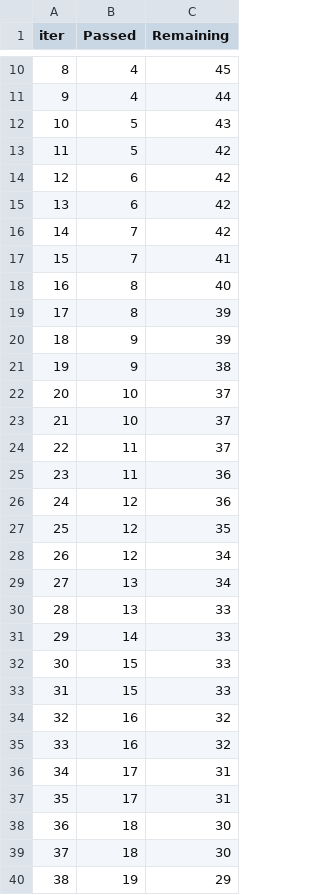
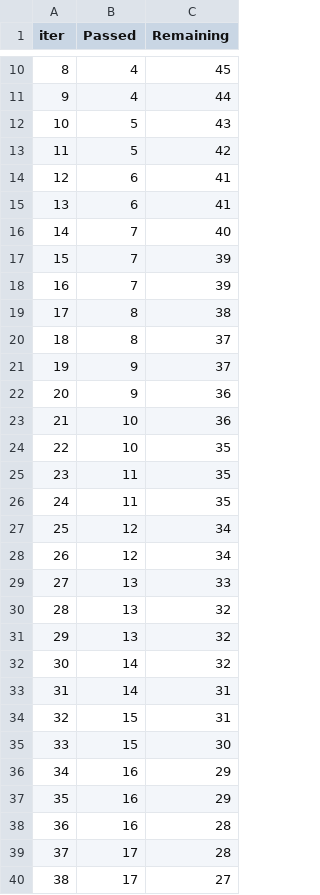
Before and after one commit to Farzam1372/mlproject, a TSV file: catboost_info/time_left.tsv, drawn as a sheet; only a part is shown, gaps mark what is left out; the diff covers the shown part only.

```diff
--- a/catboost_info/time_left.tsv
+++ b/catboost_info/time_left.tsv
@@ -13,28 +13,28 @@ iter	Passed	Remaining
 11	5	42
-12	6	42
-13	6	42
-14	7	42
-15	7	41
-16	8	40
-17	8	39
-18	9	39
-19	9	38
-20	10	37
-21	10	37
-22	11	37
-23	11	36
-24	12	36
-25	12	35
+12	6	41
+13	6	41
+14	7	40
+15	7	39
+16	7	39
+17	8	38
+18	8	37
+19	9	37
+20	9	36
+21	10	36
+22	10	35
+23	11	35
+24	11	35
+25	12	34
 26	12	34
-27	13	34
-28	13	33
-29	14	33
-30	15	33
-31	15	33
-32	16	32
-33	16	32
-34	17	31
-35	17	31
-36	18	30
-37	18	30
-38	19	29
+27	13	33
+28	13	32
+29	13	32
+30	14	32
+31	14	31
+32	15	31
+33	15	30
+34	16	29
+35	16	29
+36	16	28
+37	17	28
+38	17	27
```
Also changed, not shown: 104 edited cells elsewhere in this file, 5 other files.
